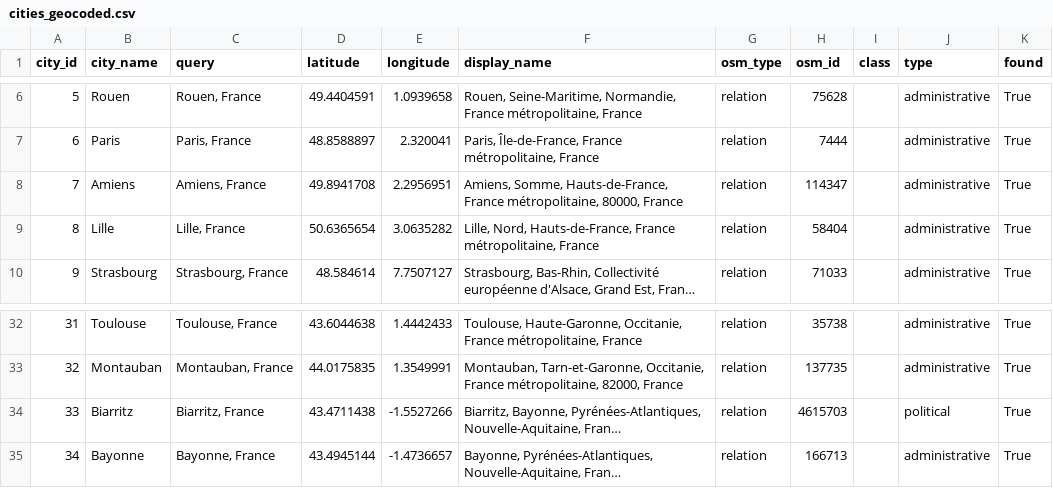
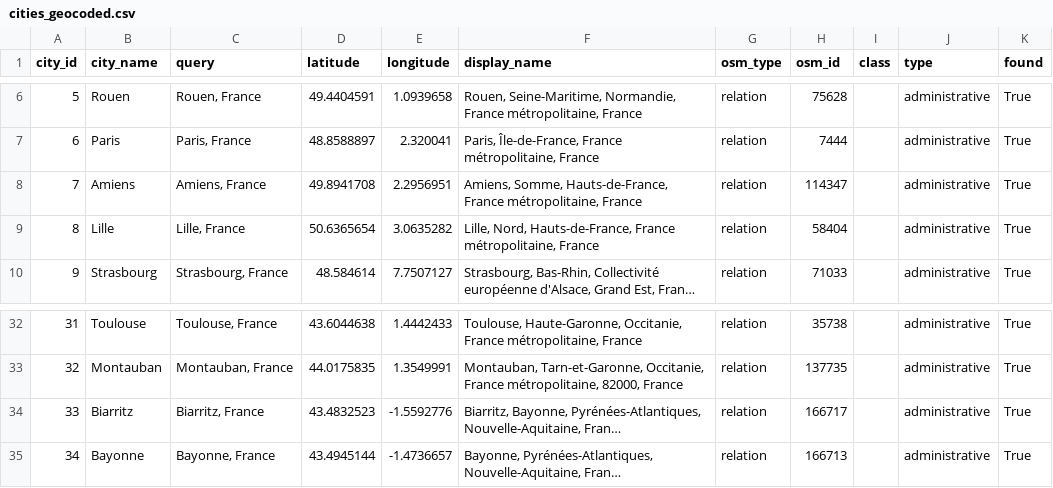
Before and after one commit to raphael-nk/projet-kayak-bloc1, a CSV file: outputs/data/cities_geocoded.csv, drawn as a sheet; only a part is shown, gaps mark what is left out; long unchanged cells end in …; the diff names each change by its address in the sheet, - before the commit and + after, or states it on an @@ line.

```diff
--- a/outputs/data/cities_geocoded.csv
+++ b/outputs/data/cities_geocoded.csv
-F8 (display_name): …France métropolitaine, 80000, France
+F8 (display_name): …France métropolitaine, France
-D34 (latitude): 43.4711438
+D34 (latitude): 43.4832523
-E34 (longitude): -1.5527266
+E34 (longitude): -1.5592776
-H34 (osm_id): 4615703
+H34 (osm_id): 166717
-J34 (type): political
+J34 (type): administrative
```
Also changed, not shown: outputs/data/cities_weather_7d_raw.csv, outputs/data/cities_weather_scored.csv, 9 other files.
